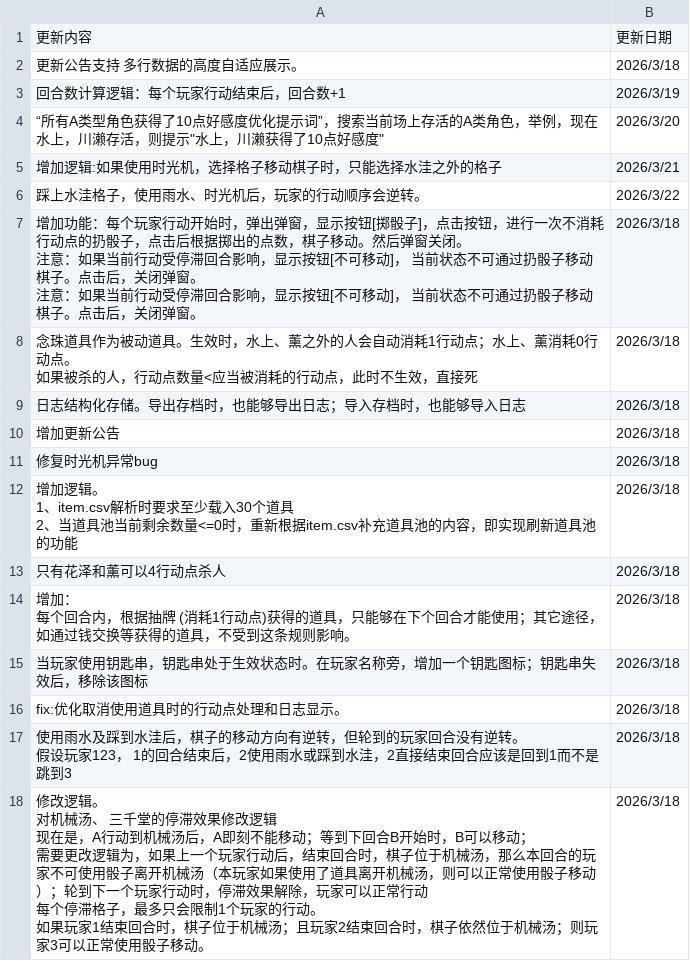
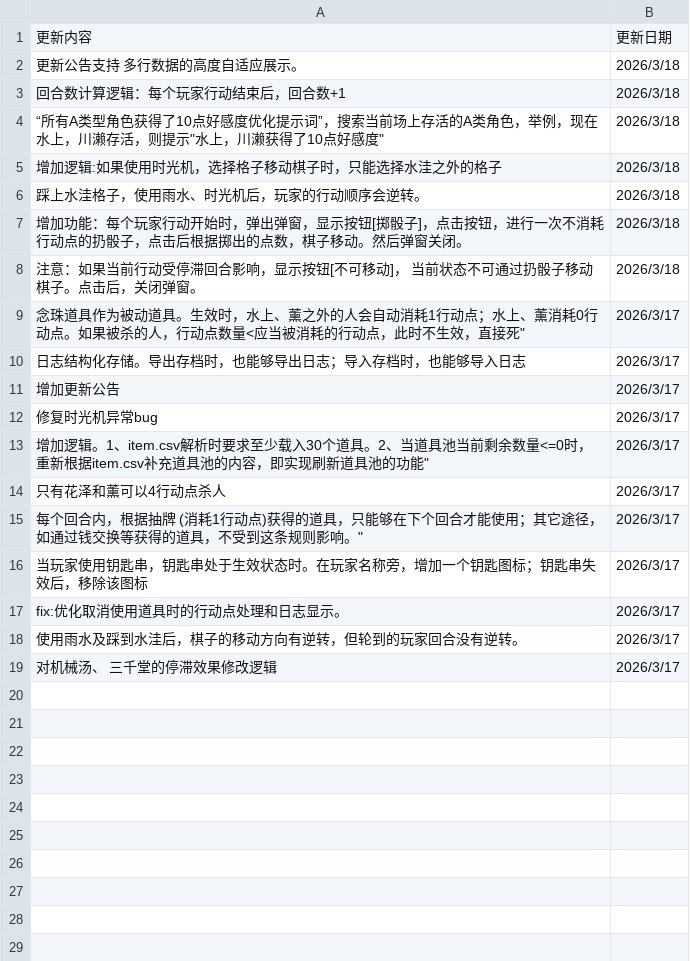
Before and after one commit to NRbene/Hashihime, a CSV file: editLog.csv, drawn as a sheet.

```diff
--- a/editLog.csv
+++ b/editLog.csv
@@ -2,30 +2,18 @@
 更新公告支持 多行数据的高度自适应展示。,2026/3/18
-回合数计算逻辑：每个玩家行动结束后，回合数+1,2026/3/19
-"“所有A类型角色获得了10点好感度优化提示词”，搜索当前场上存活的A类角色，举例，现在水上，川濑存活，则提示""水上，川濑获得了10点好感度""",2026/3/20
-增加逻辑:如果使用时光机，选择格子移动棋子时，只能选择水洼之外的格子,2026/3/21
-踩上水洼格子，使用雨水、时光机后，玩家的行动顺序会逆转。,2026/3/22
-"增加功能：每个玩家行动开始时，弹出弹窗，显示按钮[掷骰子]，点击按钮，进行一次不消耗行动点的扔骰子，点击后根据掷出的点数，棋子移动。然后弹窗关闭。
-注意：如果当前行动受停滞回合影响，显示按钮[不可移动]， 当前状态不可通过扔骰子移动棋子。点击后，关闭弹窗。
-注意：如果当前行动受停滞回合影响，显示按钮[不可移动]， 当前状态不可通过扔骰子移动棋子。点击后，关闭弹窗。",2026/3/18
-"念珠道具作为被动道具。生效时，水上、薰之外的人会自动消耗1行动点；水上、薰消耗0行动点。
-如果被杀的人，行动点数量<应当被消耗的行动点，此时不生效，直接死",2026/3/18
-日志结构化存储。导出存档时，也能够导出日志；导入存档时，也能够导入日志,2026/3/18
-增加更新公告,2026/3/18
-修复时光机异常bug,2026/3/18
-"增加逻辑。
-1、item.csv解析时要求至少载入30个道具
-2、当道具池当前剩余数量<=0时，重新根据item.csv补充道具池的内容，即实现刷新道具池的功能",2026/3/18
-只有花泽和薰可以4行动点杀人,2026/3/18
-"增加：
-每个回合内，根据抽牌 (消耗1行动点)获得的道具，只能够在下个回合才能使用；其它途径，如通过钱交换等获得的道具，不受到这条规则影响。",2026/3/18
-当玩家使用钥匙串，钥匙串处于生效状态时。在玩家名称旁，增加一个钥匙图标；钥匙串失效后，移除该图标,2026/3/18
-fix:优化取消使用道具时的行动点处理和日志显示。,2026/3/18
-"使用雨水及踩到水洼后，棋子的移动方向有逆转，但轮到的玩家回合没有逆转。
-假设玩家123， 1的回合结束后，2使用雨水或踩到水洼，2直接结束回合应该是回到1而不是跳到3",2026/3/18
-"修改逻辑。
-对机械汤、 三千堂的停滞效果修改逻辑
-现在是，A行动到机械汤后，A即刻不能移动；等到下回合B开始时，B可以移动；
-需要更改逻辑为，如果上一个玩家行动后，结束回合时，棋子位于机械汤，那么本回合的玩家不可使用骰子离开机械汤（本玩家如果使用了道具离开机械汤，则可以正常使用骰子移动）；轮到下一个玩家行动时，停滞效果解除，玩家可以正常行动
-
-每个停滞格子，最多只会限制1个玩家的行动。
-如果玩家1结束回合时，棋子位于机械汤；且玩家2结束回合时，棋子依然位于机械汤；则玩家3可以正常使用骰子移动。",2026/3/18
+回合数计算逻辑：每个玩家行动结束后，回合数+1,2026/3/18
+"“所有A类型角色获得了10点好感度优化提示词”，搜索当前场上存活的A类角色，举例，现在水上，川濑存活，则提示""水上，川濑获得了10点好感度""",2026/3/18
+增加逻辑:如果使用时光机，选择格子移动棋子时，只能选择水洼之外的格子,2026/3/18
+踩上水洼格子，使用雨水、时光机后，玩家的行动顺序会逆转。,2026/3/18
+增加功能：每个玩家行动开始时，弹出弹窗，显示按钮[掷骰子]，点击按钮，进行一次不消耗行动点的扔骰子，点击后根据掷出的点数，棋子移动。然后弹窗关闭。,2026/3/18
+注意：如果当前行动受停滞回合影响，显示按钮[不可移动]， 当前状态不可通过扔骰子移动棋子。点击后，关闭弹窗。,2026/3/18
+"念珠道具作为被动道具。生效时，水上、薰之外的人会自动消耗1行动点；水上、薰消耗0行动点。如果被杀的人，行动点数量<应当被消耗的行动点，此时不生效，直接死""",2026/3/17
+日志结构化存储。导出存档时，也能够导出日志；导入存档时，也能够导入日志,2026/3/17
+增加更新公告,2026/3/17
+修复时光机异常bug,2026/3/17
+"增加逻辑。1、item.csv解析时要求至少载入30个道具。2、当道具池当前剩余数量<=0时，重新根据item.csv补充道具池的内容，即实现刷新道具池的功能""",2026/3/17
+只有花泽和薰可以4行动点杀人,2026/3/17
+"每个回合内，根据抽牌 (消耗1行动点)获得的道具，只能够在下个回合才能使用；其它途径，如通过钱交换等获得的道具，不受到这条规则影响。""",2026/3/17
+当玩家使用钥匙串，钥匙串处于生效状态时。在玩家名称旁，增加一个钥匙图标；钥匙串失效后，移除该图标,2026/3/17
+fix:优化取消使用道具时的行动点处理和日志显示。,2026/3/17
+使用雨水及踩到水洼后，棋子的移动方向有逆转，但轮到的玩家回合没有逆转。 ,2026/3/17
+对机械汤、 三千堂的停滞效果修改逻辑,2026/3/17
```
Also changed, not shown: 3 other files.
